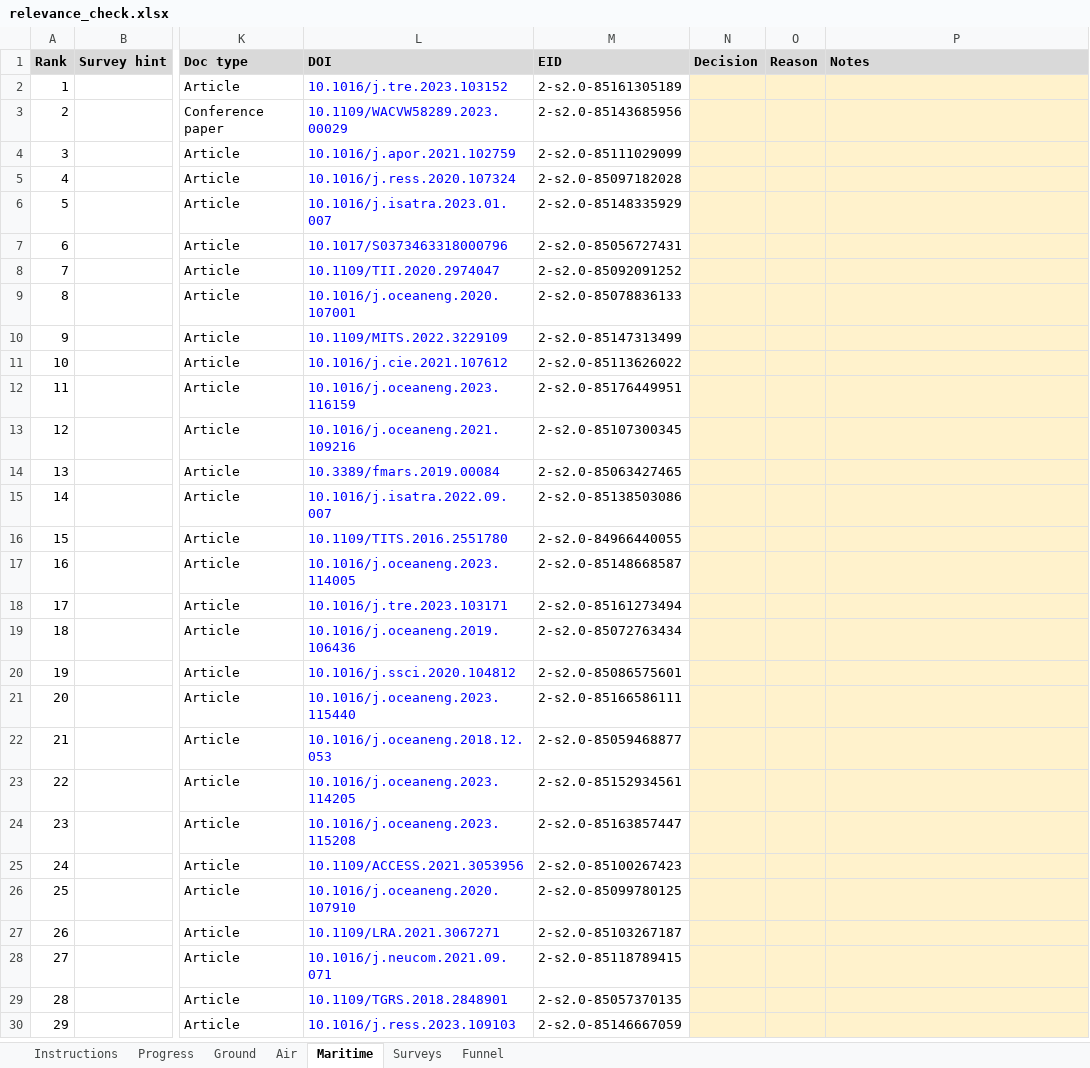
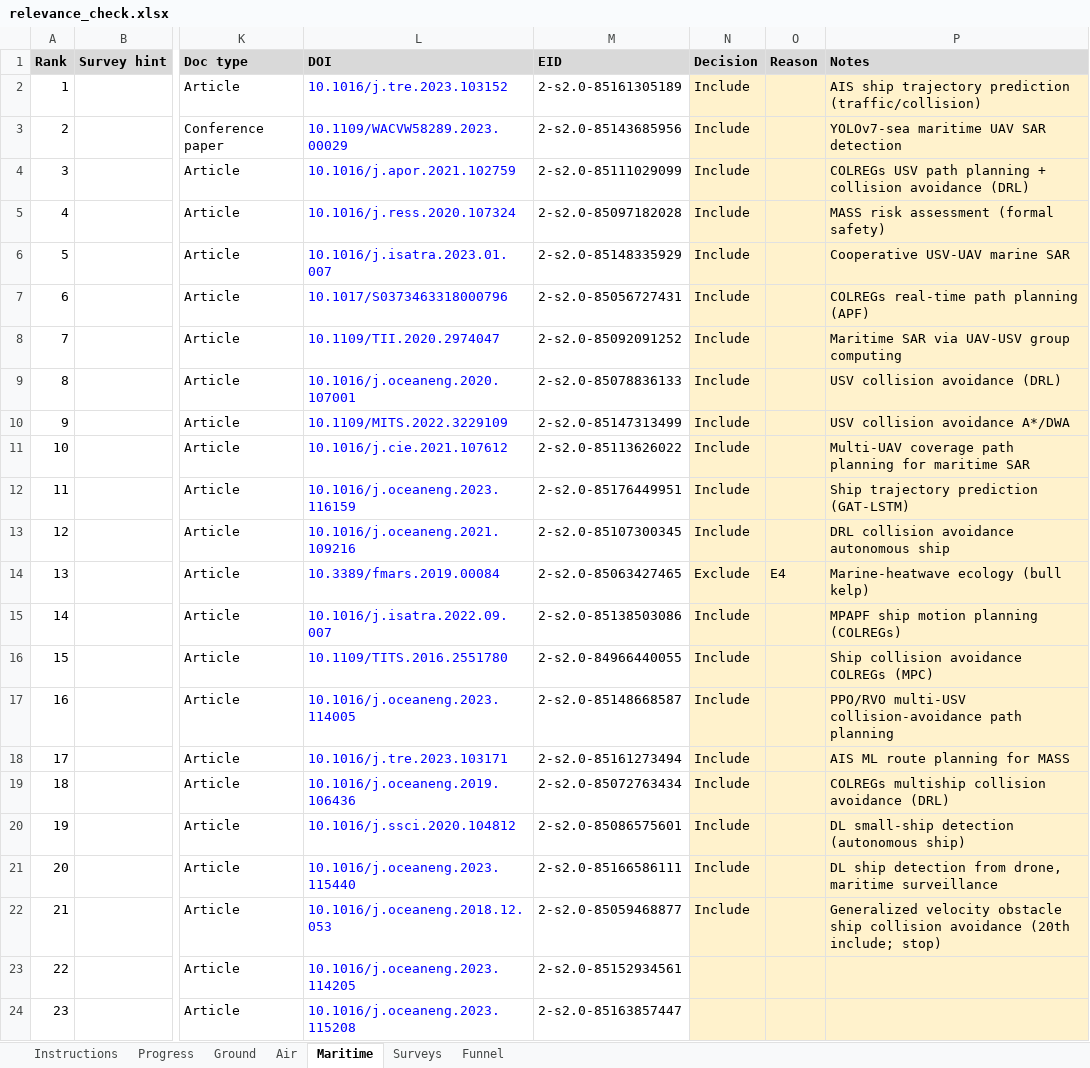
Before and after one commit to ferociouslion555/uav-intelligence, an Excel workbook: relevance_check.xlsx, sheet Maritime, drawn as a sheet; only a part is shown, gaps mark what is left out; the shorter side is filled out with more unchanged rows; values as stored, in another font and other column widths than the file's, no borders; charts and pictures and conditional formats not drawn; the diff covers the shown part only; the diff names each change by its address in the sheet, - before the commit and + after, or states it on an @@ line.

Commit message:
Fill relevance_check.xlsx: screening decisions for all three domains + surveys
Applied the confirmed C1-C3 criteria and S/E1-E4 reason codes in rank order,
core pool then recent pool, stopping at 20 core + 5 recent includes per
domain, per the Instructions tab.

Results (stopping rank in parentheses):
- Ground: 20 core (rank 44) + 5 recent (rank 8). Excl 27 (S x10, E1 x13, E4 x4).
- Air:    20 core (rank 109) + 5 recent (rank 18). Excl ~98. Air ran deep
          exactly as expected under the drone-detection purpose test.
- Maritime: 20 core (rank 21) + 5 recent (rank 6). Excl 3; domain is highly
          on-topic (COLREGs collision avoidance + SAR + detection).
- Surveys: 2 per domain (6 total), background only.
- Progress tab now reads Done for all domains and Surveys.

Rule application notes:
- Drone/aircraft detection decided by STATED PURPOSE: detect-and-avoid /
  air-to-air / non-cooperative UTM surveillance = Include; security
  (unauthorized/rogue/amateur/intrusion/mitigation) or no stated purpose = E1.
  This kept the detect-and-avoid cluster (air-to-air detection, see-and-avoid,
  ACAS X) and removed the counter-UAS / RF-fingerprint / anti-drone cluster.
- Comms decided by purpose: UTM C2 links / 5G-6G drone traffic mgmt / data
  offloading for traffic monitoring = Include; VANET routing, authentication,
  energy trading, generic MEC/caching = E1.
- Datasets (highD, inD, exiD, rounD, SIND, CitySim, AU-AIR, pNEUMA,
  WaterScenes, USVInland-class) = Include.
- Surveys coded S (first in the S,E1-E4 order).

Unsure = 4 of 205 decided rows (2.0%, well under the 10% threshold):
  Air core 34 (6G-UTM 'A Perspective': borderline E3/S vs background Include)
  Air core 82 (Dogfight drone-from-drone: air-to-air detection but purpose
    stated as generic surroundings-awareness, not explicit DAA)
  Air core 93 (Swarm-LIO: fleet-coordination-adjacent but core is odometry)
  Air recent 3 (open-water SAR detection = maritime content sitting in the
    air pool; domain mismatch)
These four are flagged in Notes for us to resolve together before coding.

```diff
--- a/relevance_check.xlsx (sheet Maritime)
+++ b/relevance_check.xlsx (sheet Maritime)
-N2:N13 (Decision): (empty)
+N2:N13 (Decision): Include
-P2 (Notes): (empty)
+P2 (Notes): AIS ship trajectory prediction (traffic/collision)
-P3 (Notes): (empty)
+P3 (Notes): YOLOv7-sea maritime UAV SAR detection
-P4 (Notes): (empty)
+P4 (Notes): COLREGs USV path planning + collision avoidance (DRL)
-P5 (Notes): (empty)
+P5 (Notes): MASS risk assessment (formal safety)
-P6 (Notes): (empty)
+P6 (Notes): Cooperative USV-UAV marine SAR
-P7 (Notes): (empty)
+P7 (Notes): COLREGs real-time path planning (APF)
-P8 (Notes): (empty)
+P8 (Notes): Maritime SAR via UAV-USV group computing
-P9 (Notes): (empty)
+P9 (Notes): USV collision avoidance (DRL)
-P10 (Notes): (empty)
+P10 (Notes): USV collision avoidance A*/DWA
-P11 (Notes): (empty)
+P11 (Notes): Multi-UAV coverage path planning for maritime SAR
-P12 (Notes): (empty)
+P12 (Notes): Ship trajectory prediction (GAT-LSTM)
-P13 (Notes): (empty)
+P13 (Notes): DRL collision avoidance autonomous ship
-N14 (Decision): (empty)
+N14 (Decision): Exclude
-O14 (Reason): (empty)
+O14 (Reason): E4
-P14 (Notes): (empty)
+P14 (Notes): Marine-heatwave ecology (bull kelp)
-N15:N22 (Decision): (empty)
+N15:N22 (Decision): Include
-P15 (Notes): (empty)
+P15 (Notes): MPAPF ship motion planning (COLREGs)
-P16 (Notes): (empty)
+P16 (Notes): Ship collision avoidance COLREGs (MPC)
-P17 (Notes): (empty)
+P17 (Notes): PPO/RVO multi-USV collision-avoidance path planning
-P18 (Notes): (empty)
+P18 (Notes): AIS ML route planning for MASS
-P19 (Notes): (empty)
+P19 (Notes): COLREGs multiship collision avoidance (DRL)
-P20 (Notes): (empty)
+P20 (Notes): DL small-ship detection (autonomous ship)
-P21 (Notes): (empty)
+P21 (Notes): DL ship detection from drone, maritime surveillance
-P22 (Notes): (empty)
+P22 (Notes): Generalized velocity obstacle ship collision avoidance (20th include; stop)
```
Also changed, not shown: 13 edited cells elsewhere in this sheet, sheet Air, sheet Ground, sheet Progress, sheet Surveys, formulas that keep their value.
